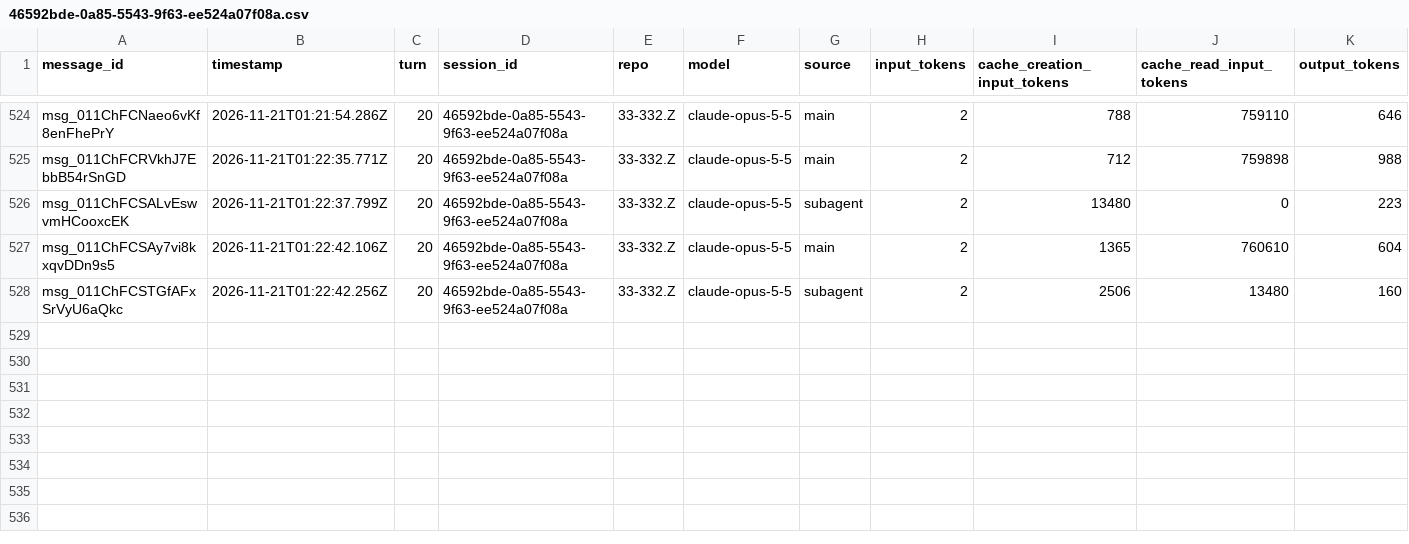
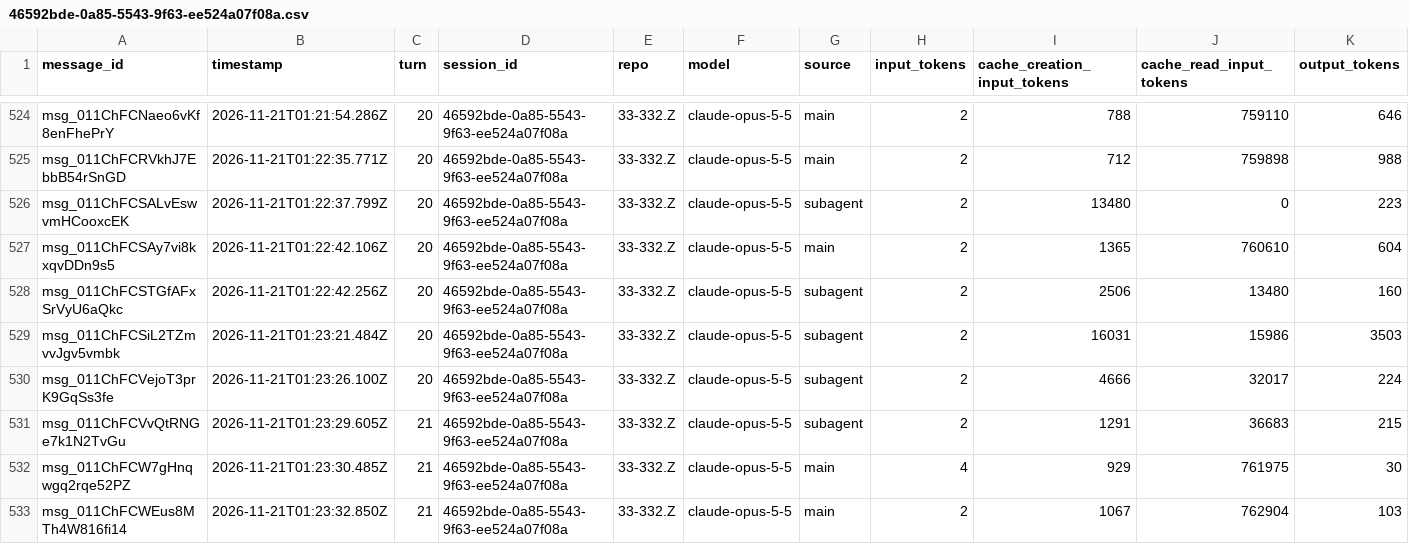
Before and after one commit to rhope-ops/314, a CSV file: sessions/46592bde-0a85-5543-9f63-ee524a07f08a.csv, drawn as a sheet; only a part is shown, gaps mark what is left out.

```diff
--- a/sessions/46592bde-0a85-5543-9f63-ee524a07f08a.csv
+++ b/sessions/46592bde-0a85-5543-9f63-ee524a07f08a.csv
@@ -528 +528,6 @@ msg_011ChFCSAy7vi8kxqvDDn9s5,2026-11-21T01:22:42.106Z,20,46592bde-0a85-5543-9f63
 msg_011ChFCSTGfAFxSrVyU6aQkc,2026-11-21T01:22:42.256Z,20,46592bde-0a85-5543-9f63-ee524a07f08a,33-332.Z,claude-opus-5-5,subagent,2,2506,13480,160
+msg_011ChFCSiL2TZmvvJgv5vmbk,2026-11-21T01:23:21.484Z,20,46592bde-0a85-5543-9f63-ee524a07f08a,33-332.Z,claude-opus-5-5,subagent,2,16031,15986,3503
+msg_011ChFCVejoT3prK9GqSs3fe,2026-11-21T01:23:26.100Z,20,46592bde-0a85-5543-9f63-ee524a07f08a,33-332.Z,claude-opus-5-5,subagent,2,4666,32017,224
+msg_011ChFCVvQtRNGe7k1N2TvGu,2026-11-21T01:23:29.605Z,21,46592bde-0a85-5543-9f63-ee524a07f08a,33-332.Z,claude-opus-5-5,subagent,2,1291,36683,215
+msg_011ChFCW7gHnqwgq2rqe52PZ,2026-11-21T01:23:30.485Z,21,46592bde-0a85-5543-9f63-ee524a07f08a,33-332.Z,claude-opus-5-5,main,4,929,761975,30
+msg_011ChFCWEus8MTh4W816fi14,2026-11-21T01:23:32.850Z,21,46592bde-0a85-5543-9f63-ee524a07f08a,33-332.Z,claude-opus-5-5,main,2,1067,762904,103
```
